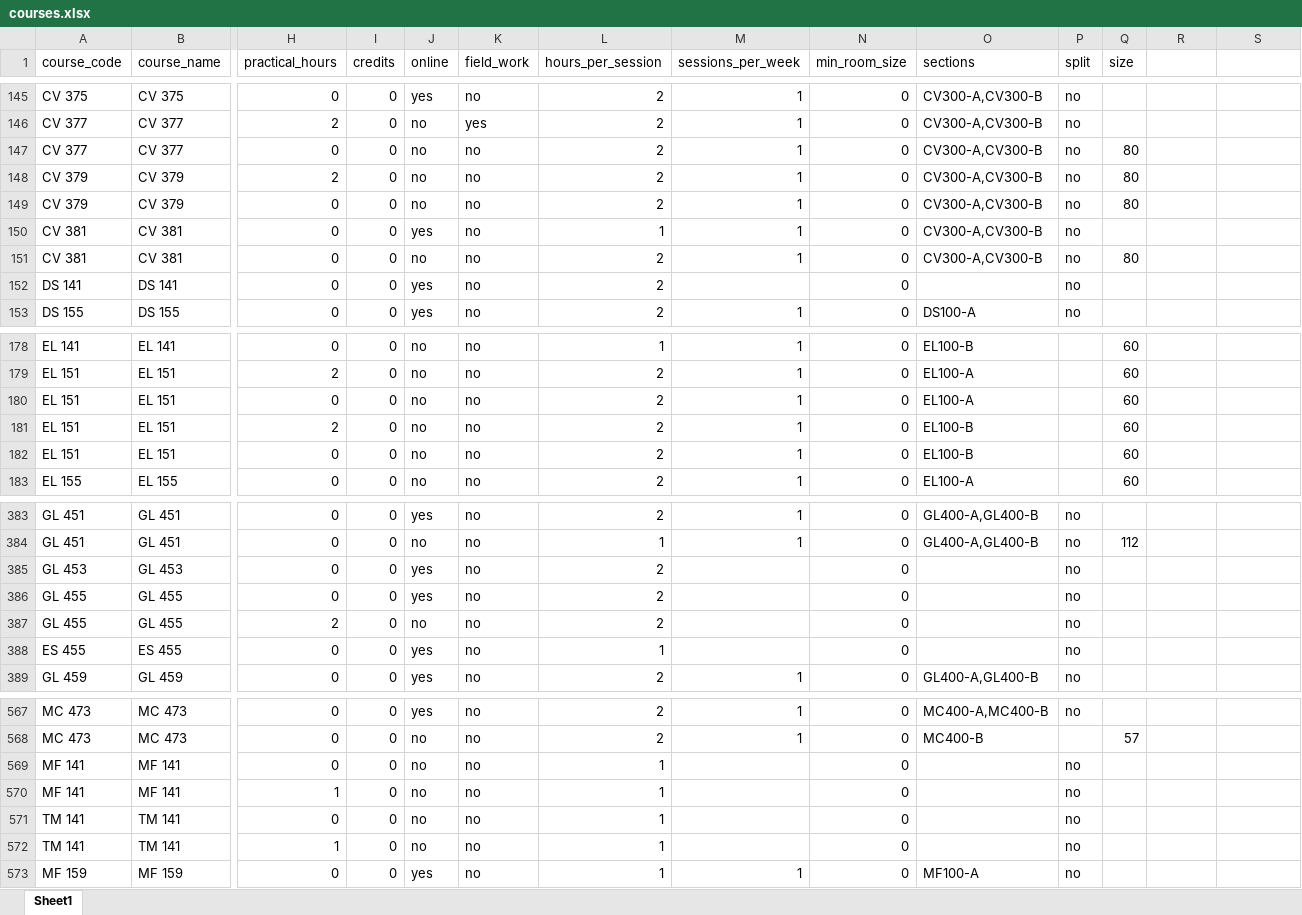
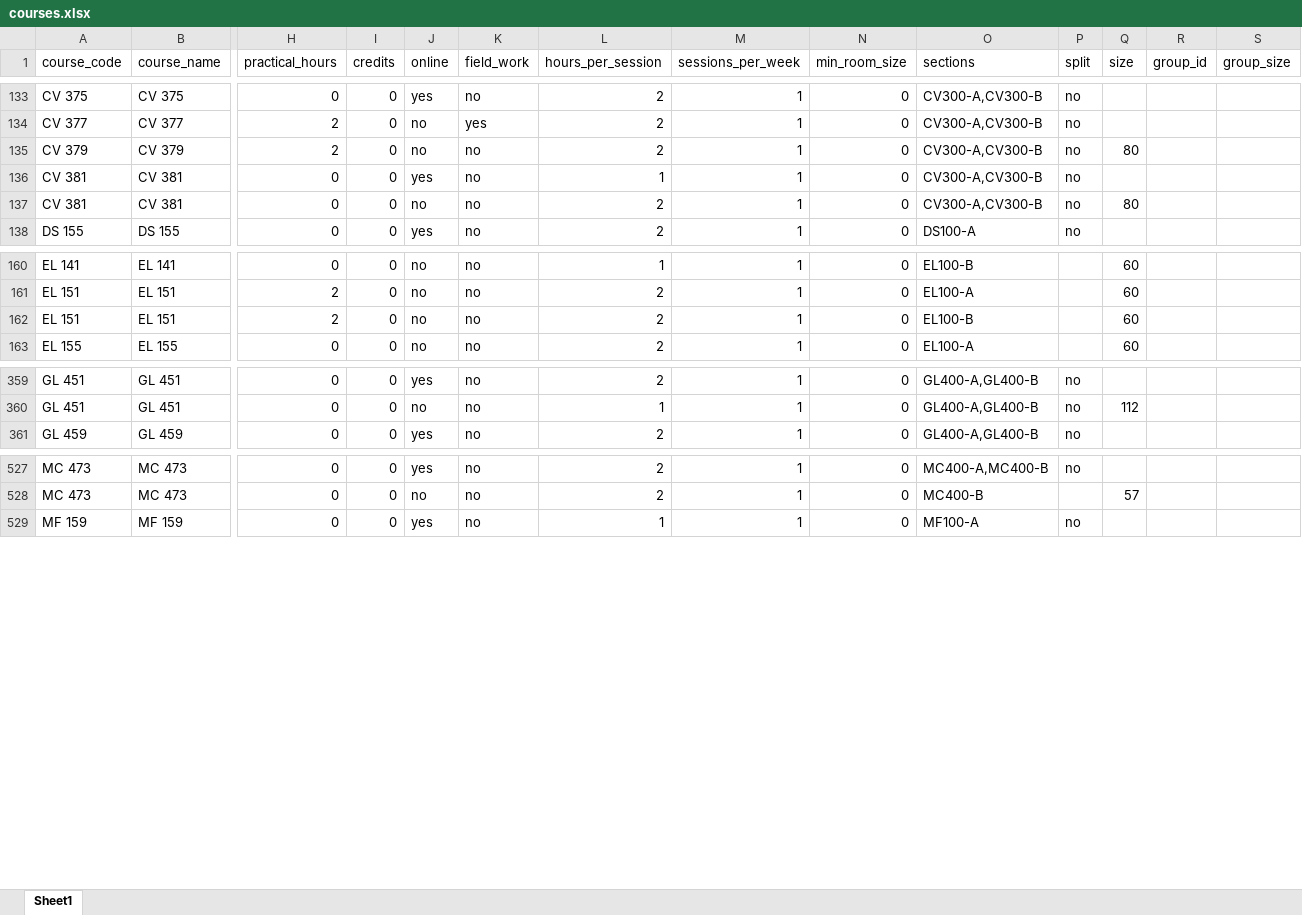
Before and after one commit to farhan-codez/umat-timetable-solver, an Excel workbook: data/semesters/sem1/courses.xlsx, sheet Sheet1, drawn as a sheet; only a part is shown, gaps mark what is left out; values as stored, in another font and other column widths than the file's, no cell formats; rows hold the shown columns only; the diff covers the shown part only; the diff names each change by its address in the sheet, - before the commit and + after, or states it on an @@ line.

```diff
--- a/data/semesters/sem1/courses.xlsx (sheet Sheet1)
+++ b/data/semesters/sem1/courses.xlsx (sheet Sheet1)
-R1: (empty)
+R1: group_id
-S1: (empty)
+S1: group_size
-row 147: CV 377 | CV 377 | 0 | 0 | no | no | 2 | 1 | 0 | CV300-A,CV300-B | no | 80
-row 149: CV 379 | CV 379 | 0 | 0 | no | no | 2 | 1 | 0 | CV300-A,CV300-B | no | 80
-row 152: DS 141 | DS 141 | 0 | 0 | yes | no | 2 |  | 0 |  | no
-row 180: EL 151 | EL 151 | 0 | 0 | no | no | 2 | 1 | 0 | EL100-A |  | 60
-row 182: EL 151 | EL 151 | 0 | 0 | no | no | 2 | 1 | 0 | EL100-B |  | 60
-row 385: GL 453 | GL 453 | 0 | 0 | yes | no | 2 |  | 0 |  | no
-row 386: GL 455 | GL 455 | 0 | 0 | yes | no | 2 |  | 0 |  | no
-row 387: GL 455 | GL 455 | 2 | 0 | no | no | 2 |  | 0 |  | no
-row 388: ES 455 | ES 455 | 0 | 0 | yes | no | 1 |  | 0 |  | no
-row 569: MF 141 | MF 141 | 0 | 0 | no | no | 1 |  | 0 |  | no
-row 570: MF 141 | MF 141 | 1 | 0 | no | no | 1 |  | 0 |  | no
-row 571: TM 141 | TM 141 | 0 | 0 | no | no | 1 |  | 0 |  | no
-row 572: TM 141 | TM 141 | 1 | 0 | no | no | 1 |  | 0 |  | no
```
Also changed, not shown: 33 removed rows and 13 edited cells elsewhere in this sheet, cell formats, data/semesters/sem2/courses.xlsx, 8 other files.
